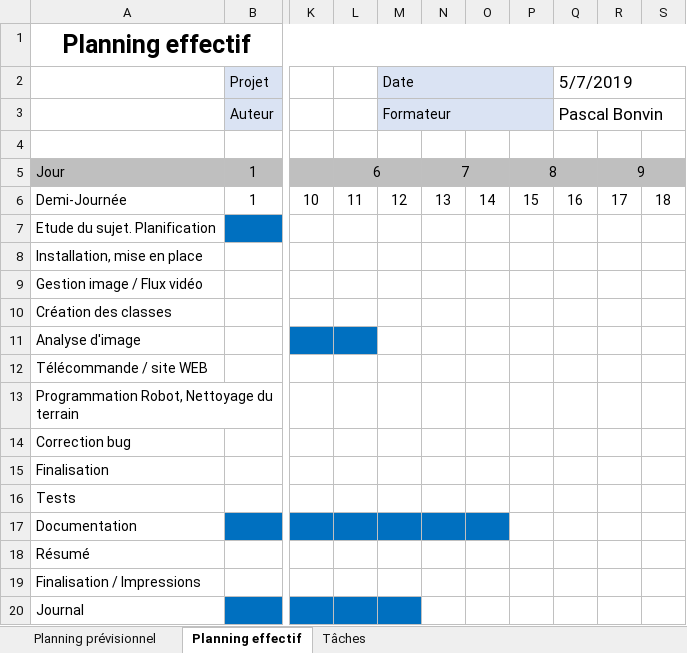
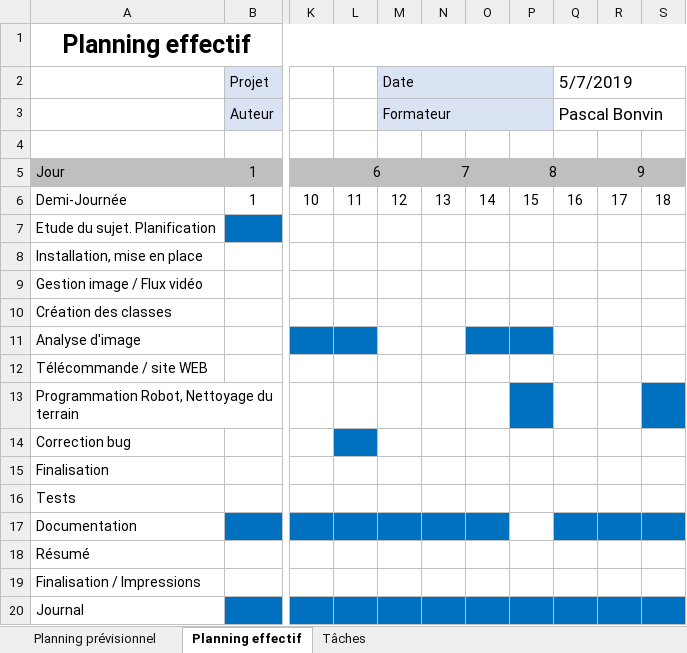
Before and after one commit to RoyEnzo/BotCleaner, an Excel workbook: Docs/EnzoRoy_Planning_Taches.xlsx, sheet Planning effectif, drawn as a sheet; only a part is shown, gaps mark what is left out; values as stored, in another font and other column widths than the file's, no borders; the diff names each change by its address in the sheet, - before the commit and + after, or states it on an @@ line.

```diff
--- a/Docs/EnzoRoy_Planning_Taches.xlsx (sheet Planning effectif)
+++ b/Docs/EnzoRoy_Planning_Taches.xlsx (sheet Planning effectif)
-O11:P11 fill: none
+O11:P11 fill: #0070C0
-P13 fill: none
+P13 fill: #0070C0
-S13 fill: none
+S13 fill: #0070C0
-L14 fill: none
+L14 fill: #0070C0
-Q17:S17 fill: none
+Q17:S17 fill: #0070C0
-N20:S20 fill: none
+N20:S20 fill: #0070C0
```
Also changed, not shown: sheet Tâches, 7 other files.
